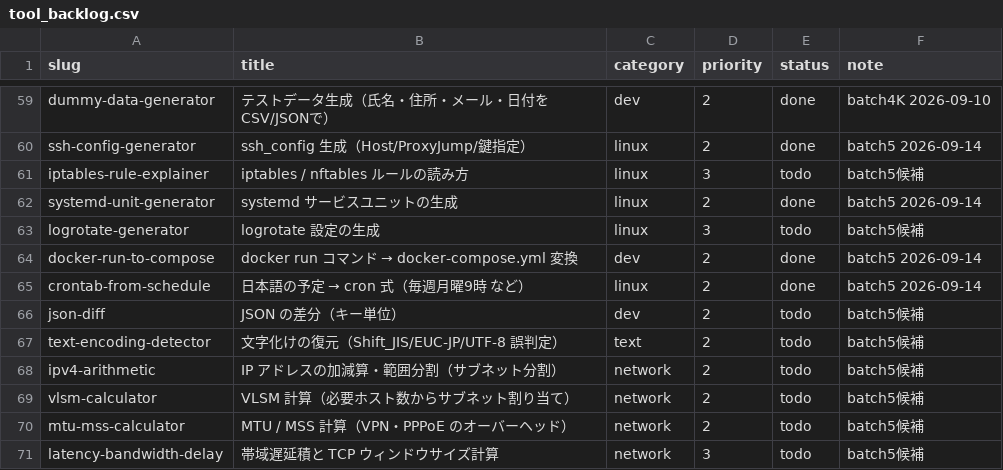
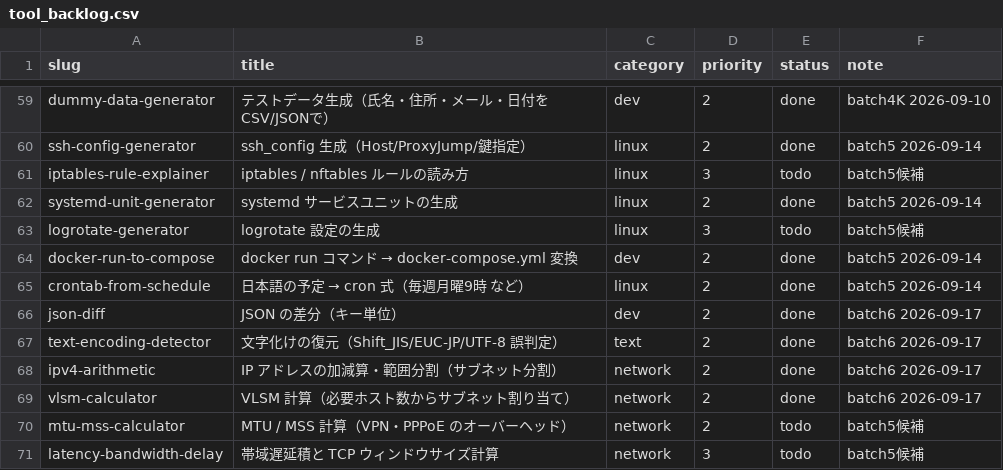
Before and after one commit to ishingo0124-byte/engineer-toolbox, a CSV file: data/tool_backlog.csv, drawn as a sheet; only a part is shown, gaps mark what is left out.

```diff
--- a/data/tool_backlog.csv
+++ b/data/tool_backlog.csv
@@ -65,6 +65,6 @@ docker-run-to-compose,docker run コマンド → docker-compose.yml 変換,dev,
 crontab-from-schedule,日本語の予定 → cron 式（毎週月曜9時 など）,linux,2,done,batch5 2026-09-14
-json-diff,JSON の差分（キー単位）,dev,2,todo,batch5候補
-text-encoding-detector,文字化けの復元（Shift_JIS/EUC-JP/UTF-8 誤判定）,text,2,todo,batch5候補
-ipv4-arithmetic,IP アドレスの加減算・範囲分割（サブネット分割）,network,2,todo,batch5候補
-vlsm-calculator,VLSM 計算（必要ホスト数からサブネット割り当て）,network,2,todo,batch5候補
+json-diff,JSON の差分（キー単位）,dev,2,done,batch6 2026-09-17
+text-encoding-detector,文字化けの復元（Shift_JIS/EUC-JP/UTF-8 誤判定）,text,2,done,batch6 2026-09-17
+ipv4-arithmetic,IP アドレスの加減算・範囲分割（サブネット分割）,network,2,done,batch6 2026-09-17
+vlsm-calculator,VLSM 計算（必要ホスト数からサブネット割り当て）,network,2,done,batch6 2026-09-17
 mtu-mss-calculator,MTU / MSS 計算（VPN・PPPoE のオーバーヘッド）,network,2,todo,batch5候補
```
Also changed, not shown: 19 other files.
